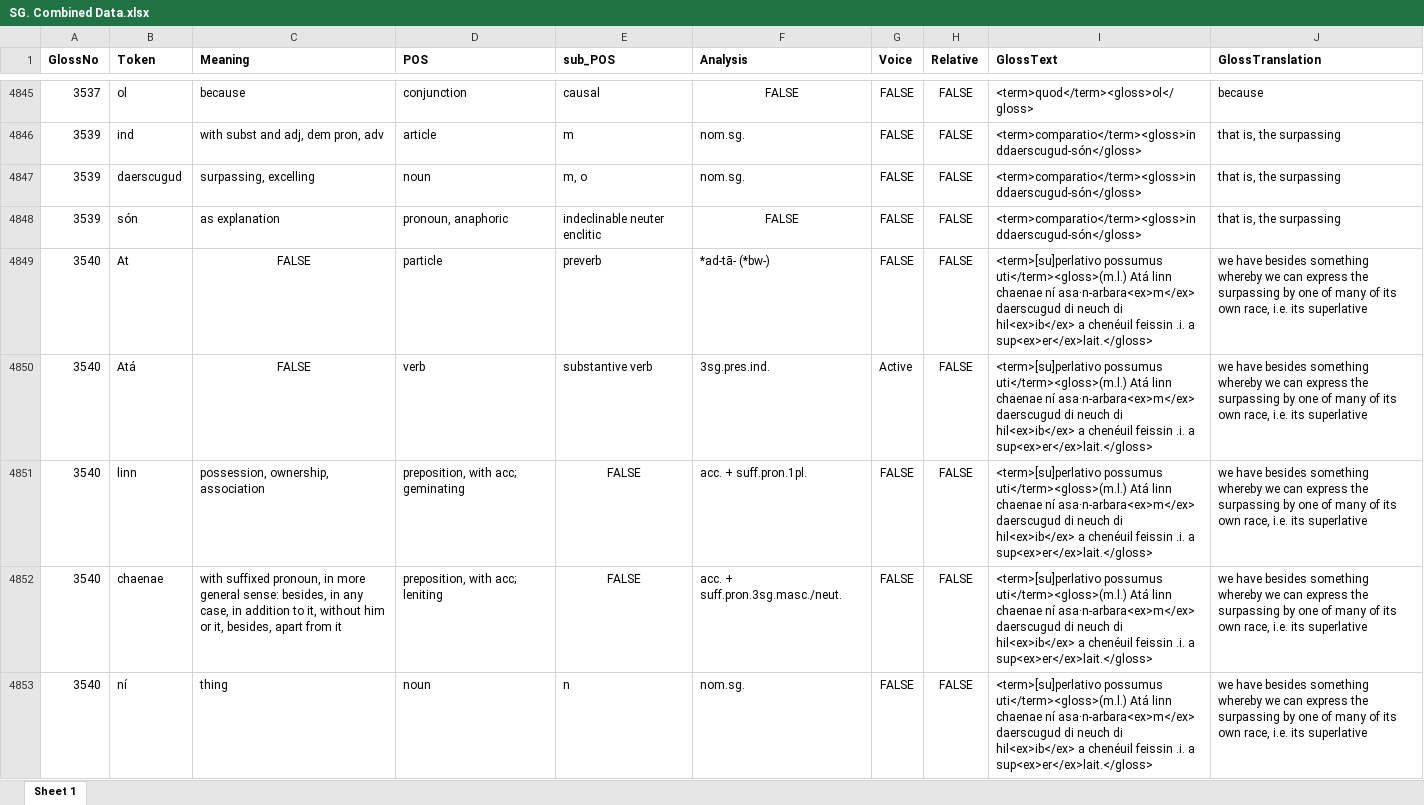
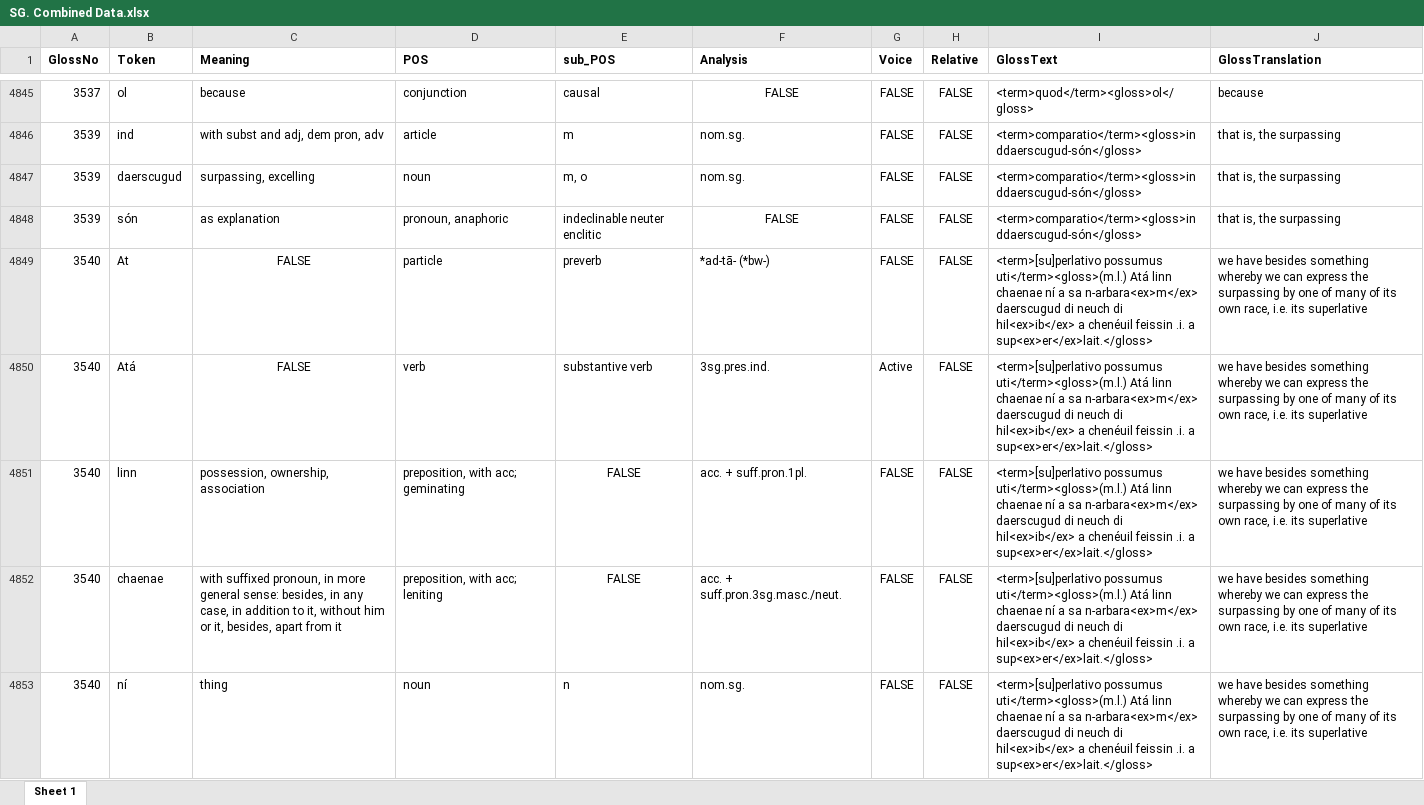
Before and after one commit to AdeDoyle/StGallGlossParser, an Excel workbook: SG. Combined Data.xlsx, sheet Sheet 1, drawn as a sheet; only a part is shown, gaps mark what is left out; values as stored, in another font and other column widths than the file's, no borders; the diff covers the shown part only; the diff names each change by its address in the sheet, - before the commit and + after, or states it on an @@ line.

```diff
--- a/SG. Combined Data.xlsx (sheet Sheet 1)
+++ b/SG. Combined Data.xlsx (sheet Sheet 1)
-I4849:I4853 (GlossText): …chaenae ní asa·n-arbara<ex>m</ex> daerscugud di…
+I4849:I4853 (GlossText): …chaenae ní a sa n-arbara<ex>m</ex> daerscugud di…
```
Also changed, not shown: 14 edited cells elsewhere in this sheet, 4 other files.
